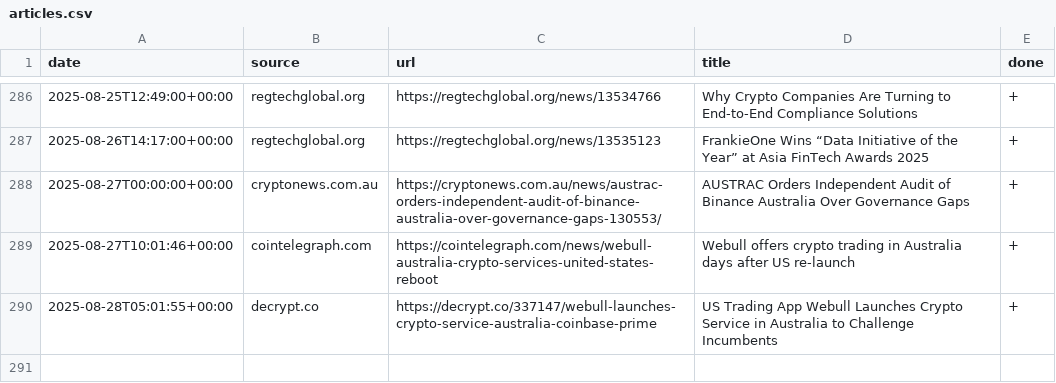
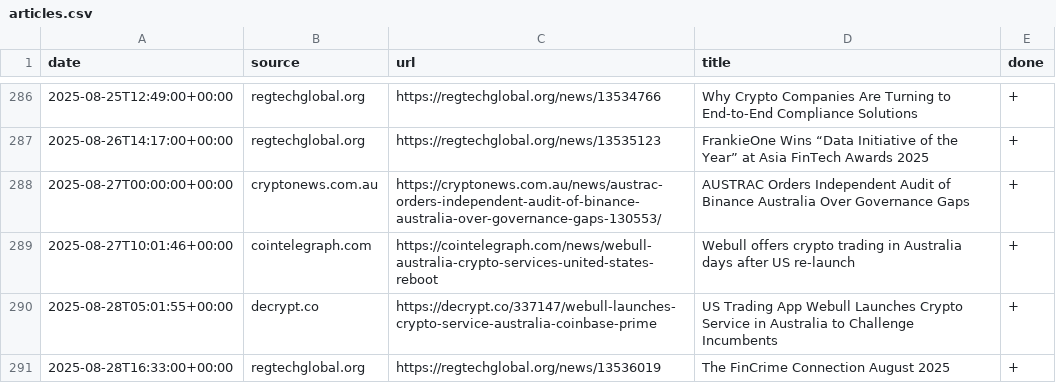
Before and after one commit to konashevich/ozcryptonews, a CSV file: articles.csv, drawn as a sheet; only a part is shown, gaps mark what is left out.

Commit message:
Update articles.csv

```diff
--- a/articles.csv
+++ b/articles.csv
@@ -290 +290,2 @@ date,source,url,title,done
 2025-08-28T05:01:55+00:00,decrypt.co,https://decrypt.co/337147/webull-launches-crypto-service-australia-coinbase-prime,US Trading App Webull Launches Crypto Service in Australia to Challenge Incumbents,+
+2025-08-28T16:33:00+00:00,regtechglobal.org,https://regtechglobal.org/news/13536019,The FinCrime Connection August 2025,+
```
